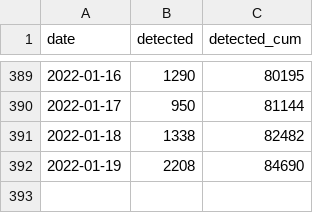
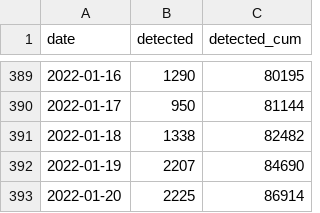
Before and after one commit to kzktmr/Covid19Dashboard, a CSV file: data/newlycases.csv, drawn as a sheet; only a part is shown, gaps mark what is left out.

```diff
--- a/data/newlycases.csv
+++ b/data/newlycases.csv
@@ -391,2 +391,3 @@ date,detected,detected_cum
 2022-01-18,1338,82482
-2022-01-19,2208,84690
+2022-01-19,2207,84690
+2022-01-20,2225,86914
```
Also changed, not shown: data/inspection.csv, data/situation.csv, 1 other file.
